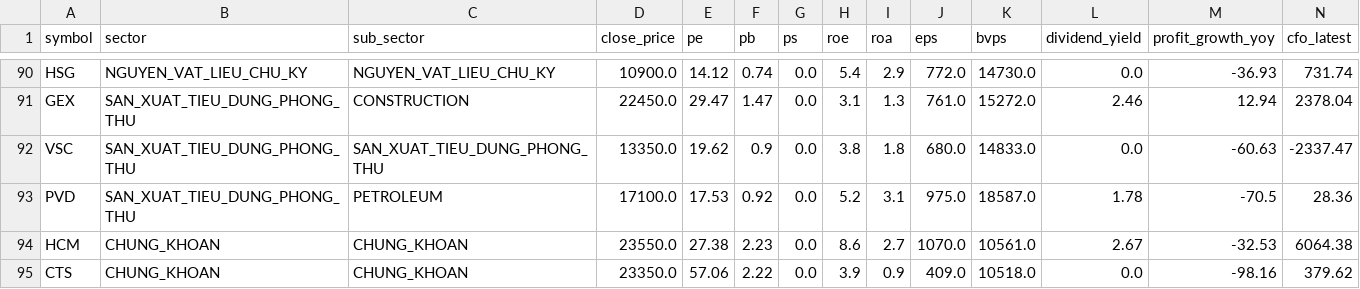
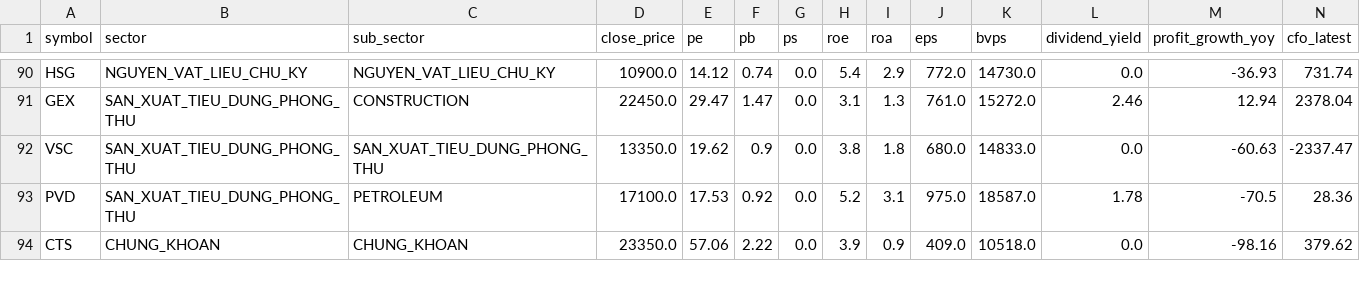
Before and after one commit to PinyinCode/investdemo, a CSV file: screener_summary.csv, drawn as a sheet; only a part is shown, gaps mark what is left out; removed rows and columns are numbered as before the commit, all else as after; rows hold the shown columns only; the diff covers the shown part only; the diff names each change by its address in the sheet, - before the commit and + after, or states it on an @@ line.

```diff
--- a/screener_summary.csv
+++ b/screener_summary.csv
-row 94: HCM | CHUNG_KHOAN | CHUNG_KHOAN | 23550.0 | 27.38 | 2.23 | 0.0 | 8.6 | 2.7 | 1070.0 | 10561.0 | 2.67 | -32.53 | 6064.38
```
Also changed, not shown: 1 added row and 1 edited cell elsewhere in this file, 2 other files.
